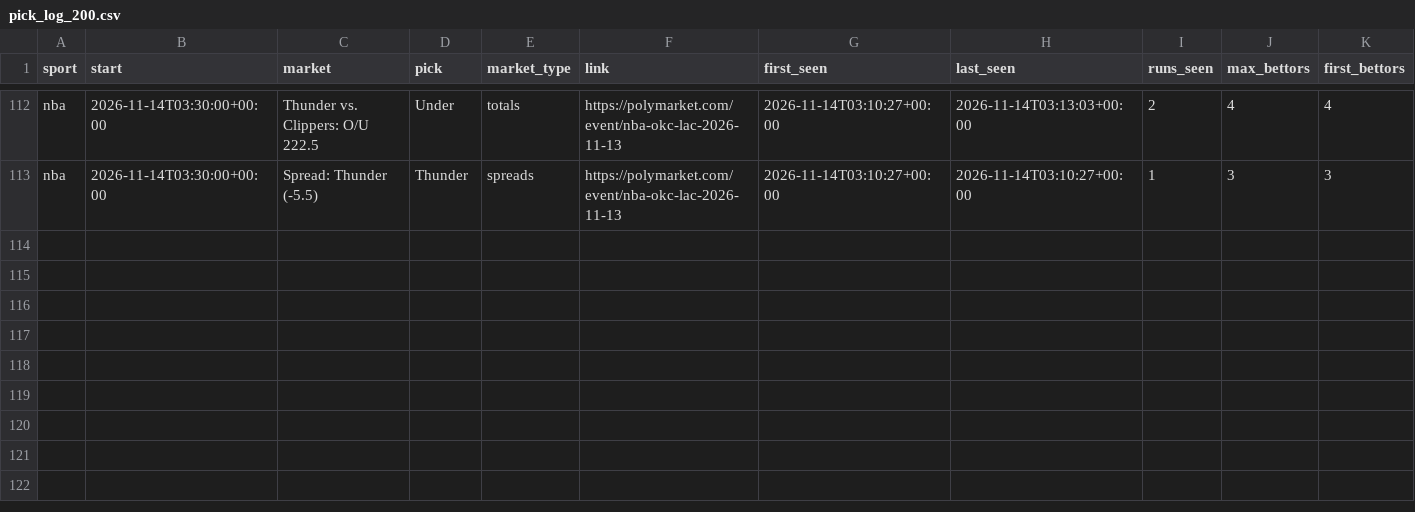
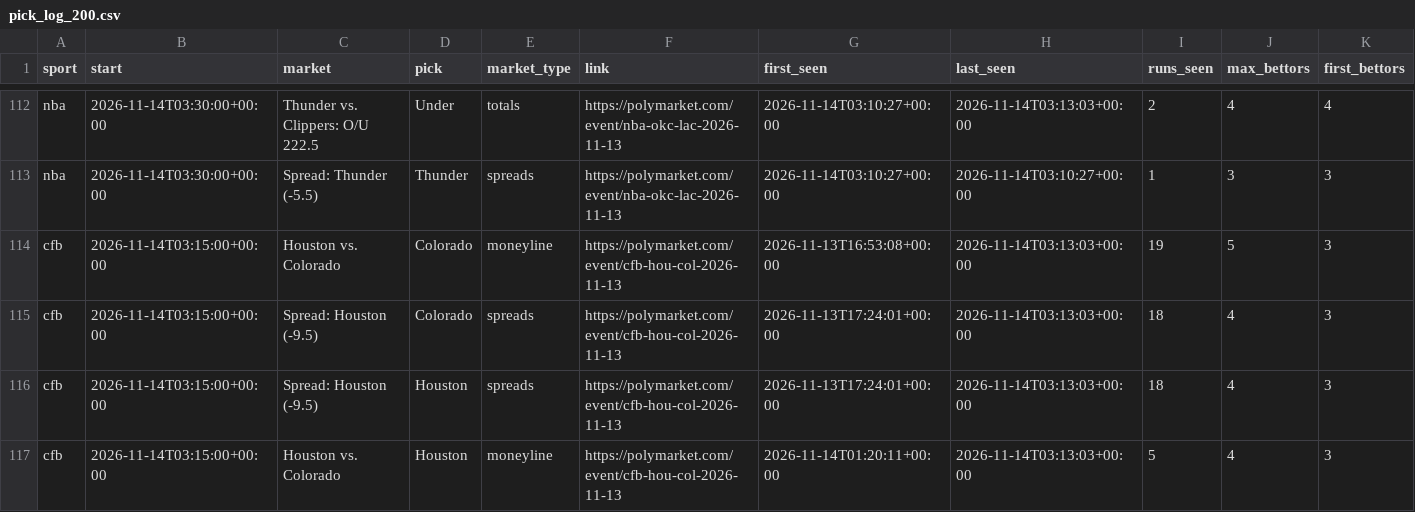
Before and after one commit to bhooder/Polymarket, a CSV file: pick_log_200.csv, drawn as a sheet; only a part is shown, gaps mark what is left out; rows hold the shown columns only; the diff names each change by its address in the sheet, - before the commit and + after, or states it on an @@ line.

```diff
--- a/pick_log_200.csv
+++ b/pick_log_200.csv
+row 114: cfb | 2026-11-14T03:15:00+00:00 | Houston vs. Colorado | Colorado | moneyline | https://polymarket.com/event/cfb-hou-col-2026-11-13 | 2026-11-13T16:53:08+00:00 | 2026-11-14T03:13:03+00:00 | 19 | 5 | 3
+row 115: cfb | 2026-11-14T03:15:00+00:00 | Spread: Houston (-9.5) | Colorado | spreads | https://polymarket.com/event/cfb-hou-col-2026-11-13 | 2026-11-13T17:24:01+00:00 | 2026-11-14T03:13:03+00:00 | 18 | 4 | 3
+row 116: cfb | 2026-11-14T03:15:00+00:00 | Spread: Houston (-9.5) | Houston | spreads | https://polymarket.com/event/cfb-hou-col-2026-11-13 | 2026-11-13T17:24:01+00:00 | 2026-11-14T03:13:03+00:00 | 18 | 4 | 3
+row 117: cfb | 2026-11-14T03:15:00+00:00 | Houston vs. Colorado | Houston | moneyline | https://polymarket.com/event/cfb-hou-col-2026-11-13 | 2026-11-14T01:20:11+00:00 | 2026-11-14T03:13:03+00:00 | 5 | 4 | 3
```
Also changed, not shown: paper_trades.csv, pick_log.csv, 8 other files.
